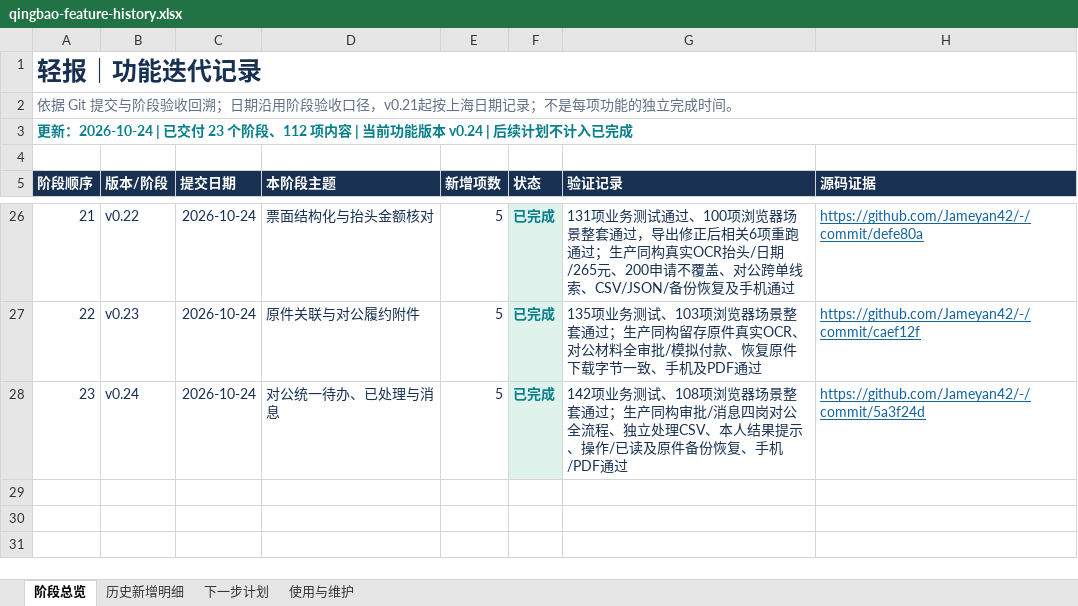
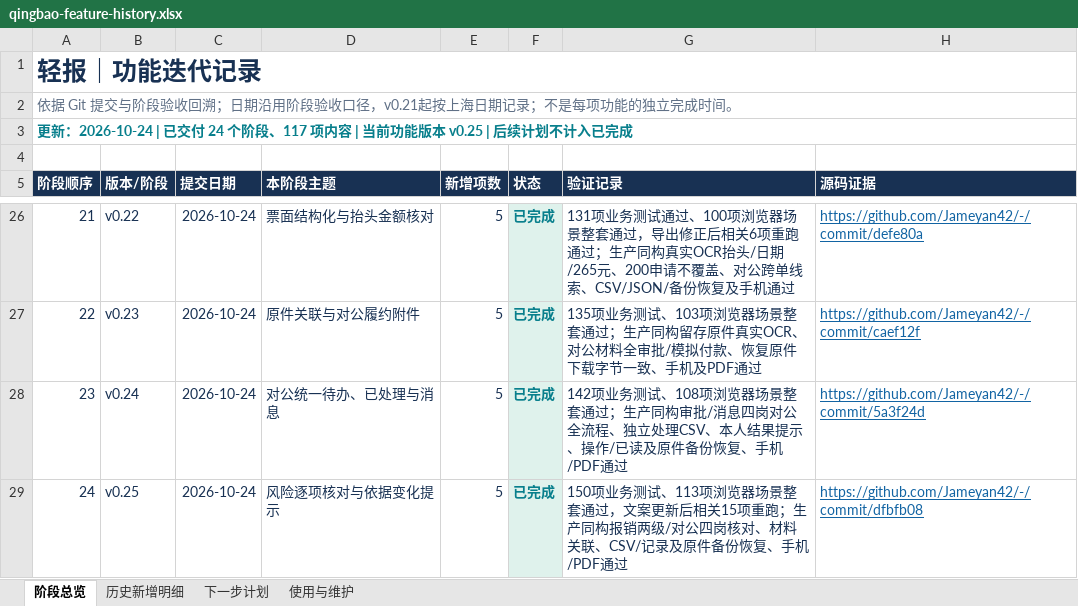
Before and after one commit to Jameyan42/-, an Excel workbook: deliverables/qingbao-feature-history.xlsx, sheet 阶段总览, drawn as a sheet; only a part is shown, gaps mark what is left out; values as stored, in another font and other column widths than the file's, no borders; table styles not drawn; the diff names each change by its address in the sheet, - before the commit and + after, or states it on an @@ line.

```diff
--- a/deliverables/qingbao-feature-history.xlsx (sheet 阶段总览)
+++ b/deliverables/qingbao-feature-history.xlsx (sheet 阶段总览)
@@ column A (阶段顺序) renumbered in row 3 @@
+row 29: 24 | v0.25 | 2026-10-24 | 风险逐项核对与依据变化提示 | 5 | 已完成 | 150项业务测试、113项浏览器场景整套通过，文案更新后相关15项重跑；生产同构报销两级/对公四岗核对、材料关联、CSV/记录及原件备份恢复、手机/PDF通过 | https://github.com/Jameyan42/-/commit/dfbfb08
```
Also changed, not shown: sheet 历史新增明细, sheet 下一步计划, sheet 使用与维护, 3 other files.
